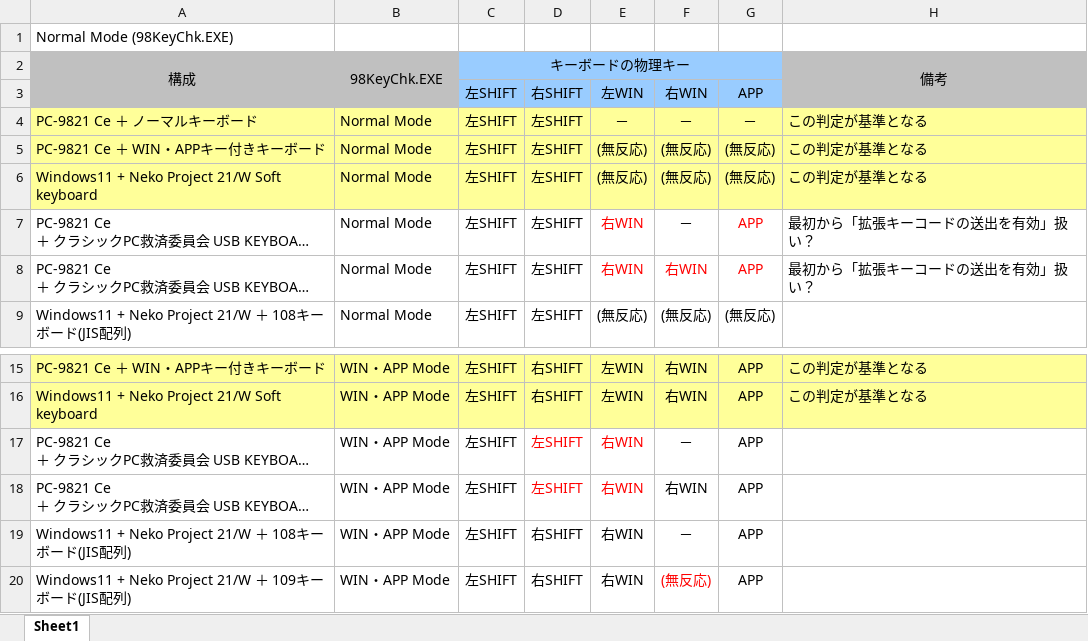
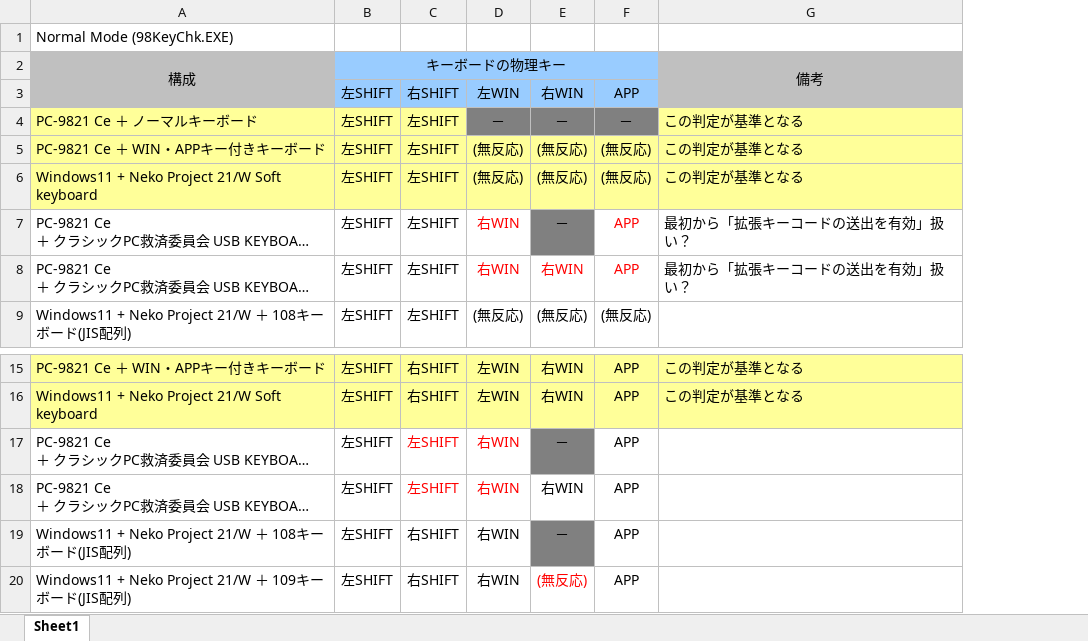
Before and after one commit to moondoldo/98KeyChk, an Excel workbook: Key.xlsx, sheet Sheet1, drawn as a sheet; only a part is shown, gaps mark what is left out; long unchanged cells end in …; values as stored, in another font and other column widths than the file's, no borders; removed rows and columns are numbered as before the commit, all else as after; the diff names each change by its address in the sheet, - before the commit and + after, or states it on an @@ line.

Commit message:
環境別で98KeyChkのキー判定をまとめた物

```diff
--- a/Key.xlsx (sheet Sheet1)
+++ b/Key.xlsx (sheet Sheet1)
-column B, rows 2-9: 98KeyChk.EXE |  | Normal Mode | Normal Mode | Normal Mode | Normal Mode | Normal Mode | Normal Mode; rows 15-20: all WIN・APP Mode
-D4:F4 fill: #FFFF99
+D4:F4 fill: #808080
-E7 fill: none
+E7 fill: #808080
-E17 fill: none
+E17 fill: #808080
-E19 fill: none
+E19 fill: #808080
```
